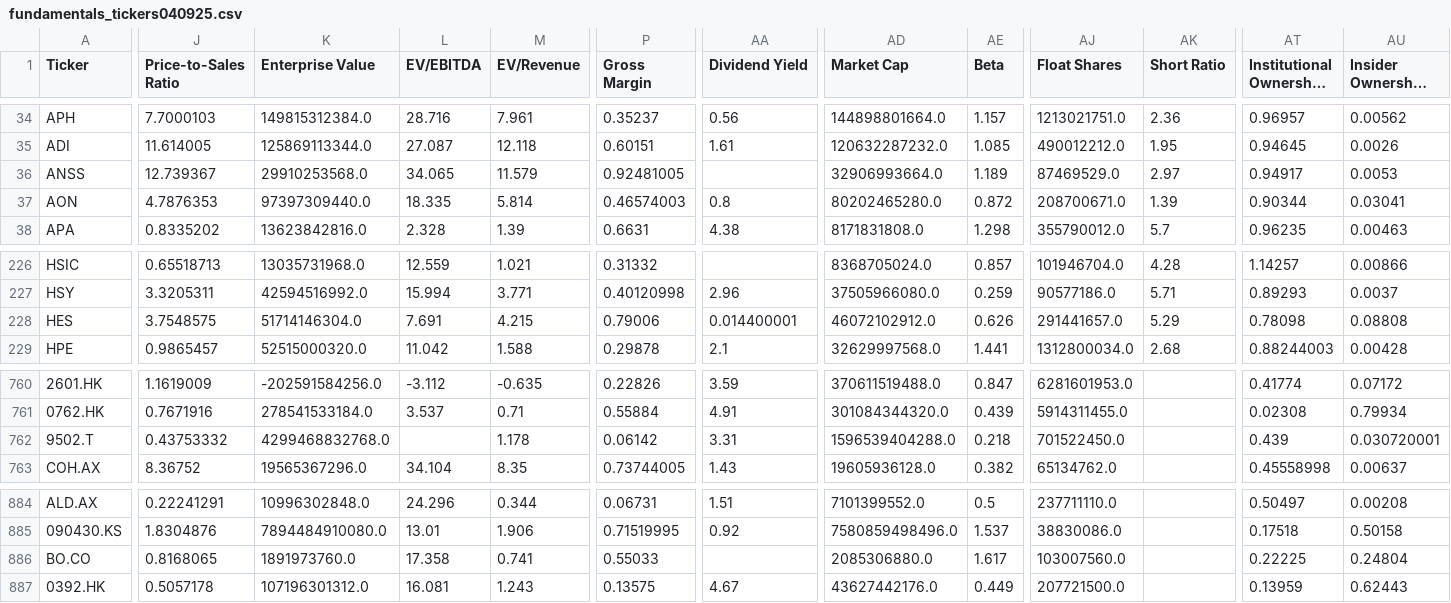
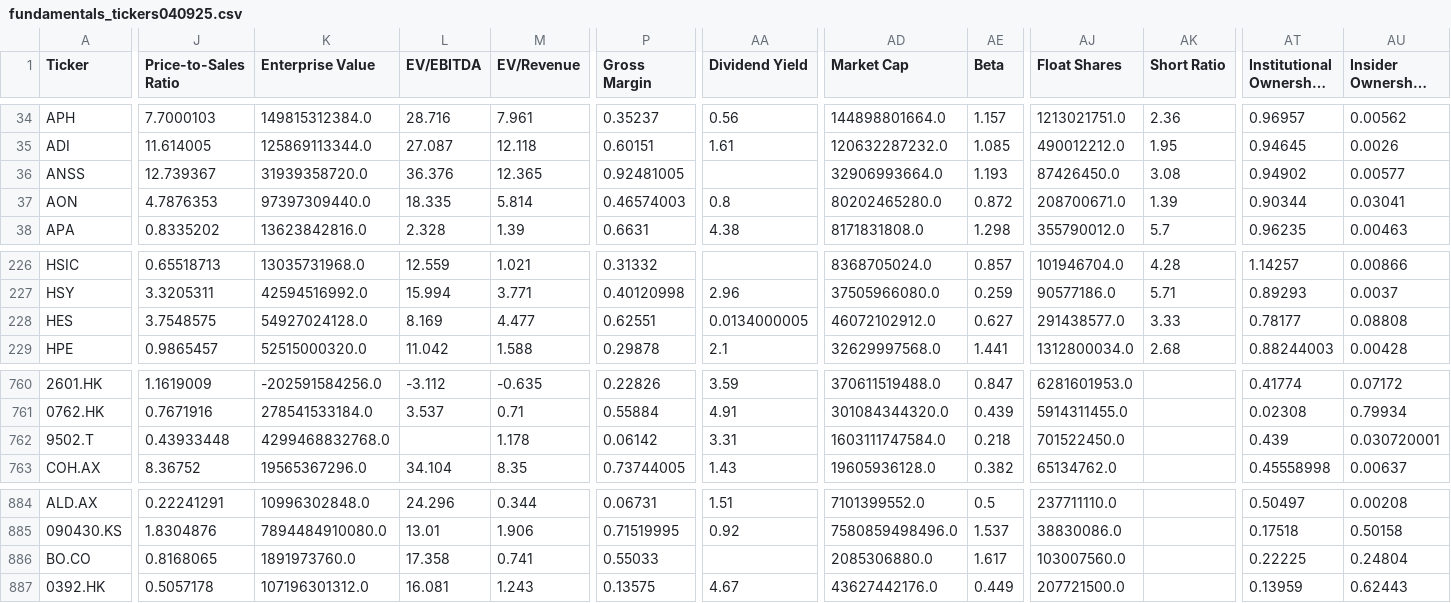
Before and after one commit to UC3M-student/all_companies_fundamentals_csv, a CSV file: fundamentals_tickers040925.csv, drawn as a sheet; only a part is shown, gaps mark what is left out; long unchanged cells end in …; the diff covers the shown part only; the diff names each change by its address in the sheet, - before the commit and + after, or states it on an @@ line.

Commit message:
Update fundamentals CSV

```diff
--- a/fundamentals_tickers040925.csv
+++ b/fundamentals_tickers040925.csv
-K36 (Enterprise Value): 29910253568.0
+K36 (Enterprise Value): 31939358720.0
-L36 (EV/EBITDA): 34.065
+L36 (EV/EBITDA): 36.376
-M36 (EV/Revenue): 11.579
+M36 (EV/Revenue): 12.365
-AE36 (Beta): 1.189
+AE36 (Beta): 1.193
-AJ36 (Float Shares): 87469529.0
+AJ36 (Float Shares): 87426450.0
-AK36 (Short Ratio): 2.97
+AK36 (Short Ratio): 3.08
-AT36 (Institutional Ownership (%)): 0.94917
+AT36 (Institutional Ownership (%)): 0.94902
-AU36 (Insider Ownership (%)): 0.0053
+AU36 (Insider Ownership (%)): 0.00577
-K228 (Enterprise Value): 51714146304.0
+K228 (Enterprise Value): 54927024128.0
-L228 (EV/EBITDA): 7.691
+L228 (EV/EBITDA): 8.169
-M228 (EV/Revenue): 4.215
+M228 (EV/Revenue): 4.477
-P228 (Gross Margin): 0.79006
+P228 (Gross Margin): 0.62551
-AA228 (Dividend Yield): 0.014400001
+AA228 (Dividend Yield): 0.0134000005
-AE228 (Beta): 0.626
+AE228 (Beta): 0.627
-AJ228 (Float Shares): 291441657.0
+AJ228 (Float Shares): 291438577.0
-AK228 (Short Ratio): 5.29
+AK228 (Short Ratio): 3.33
-AT228 (Institutional Ownership (%)): 0.78098
+AT228 (Institutional Ownership (%)): 0.78177
-J762 (Price-to-Sales Ratio): 0.43753332
+J762 (Price-to-Sales Ratio): 0.43933448
-AD762 (Market Cap): 1596539404288.0
+AD762 (Market Cap): 1603111747584.0
```
Also changed, not shown: 1 edited cell elsewhere in this file.
